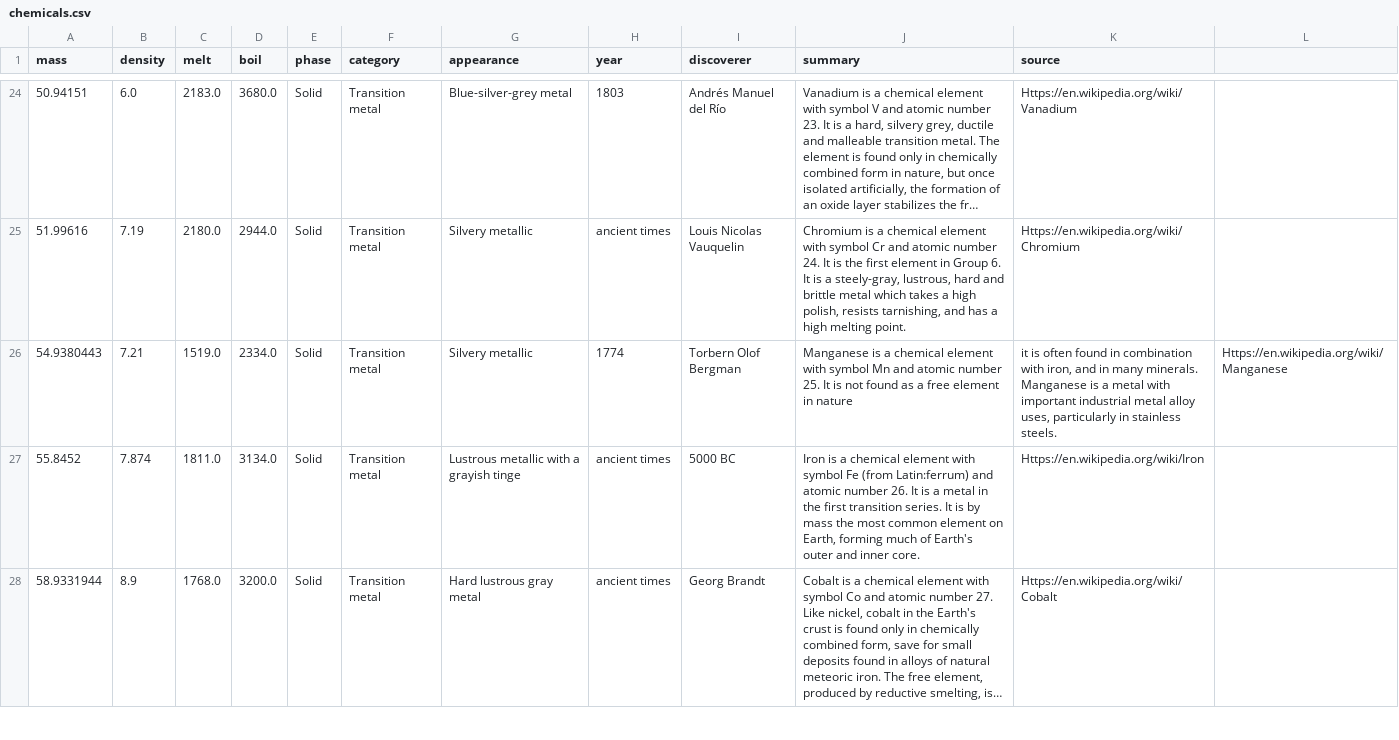
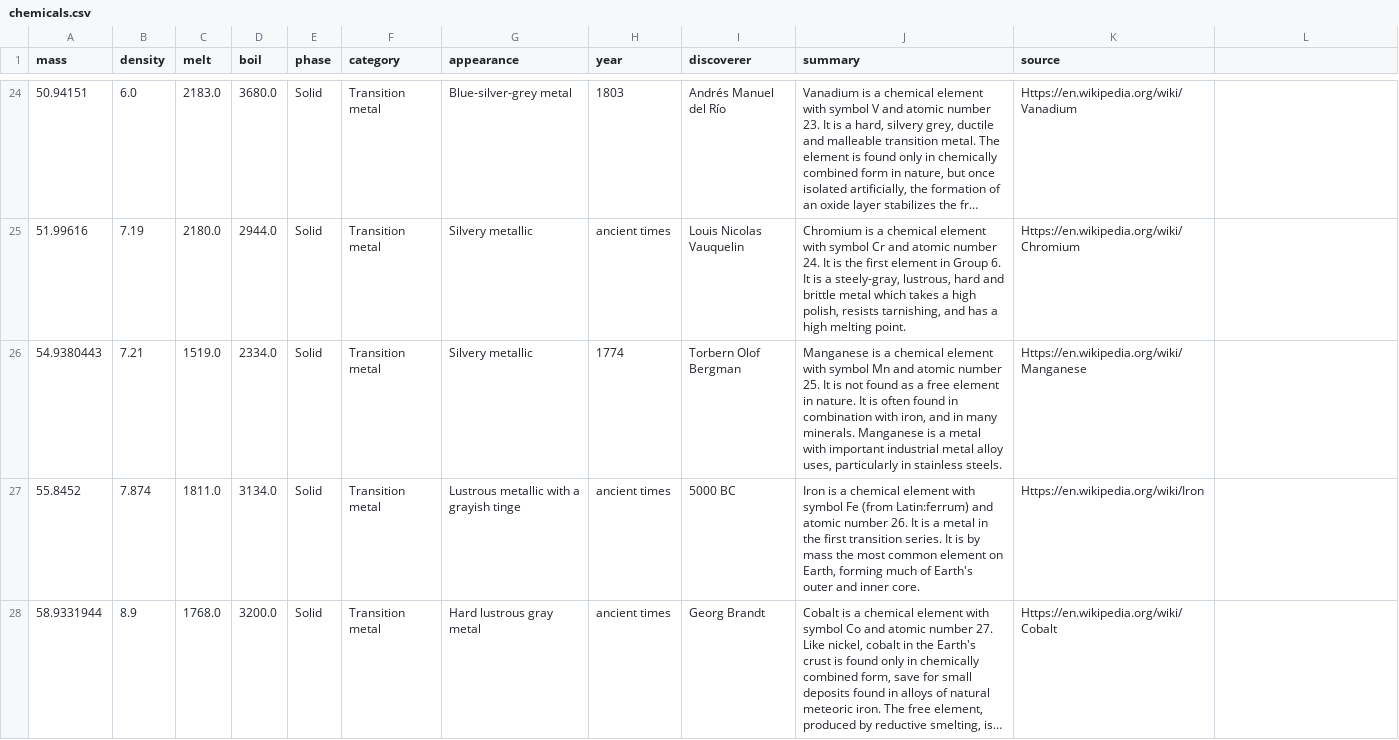
Before and after one commit to atuljakhar25/elementarium, a CSV file: public/data/chemicals.csv, drawn as a sheet; only a part is shown, gaps mark what is left out; long unchanged cells end in …; the diff covers the shown part only.

```diff
--- a/public/data/chemicals.csv
+++ b/public/data/chemicals.csv
@@ -25,3 +25,3 @@ mass;density;melt;boil;phase;category;appearance;year;discoverer;summary;source
 51.99616;7.19;2180.0;2944.0;Solid;Transition metal;Silvery metallic;ancient times;Louis Nicolas Vauquelin;Chromium is a chemical element with symbol Cr and atomic number 24. It is the first element in Group 6. It is a steely-gray, lustrous, hard and brittle metal which takes a high polish, resists tarnishing, and has a high melting point.;Https://en.wikipedia.org/wiki/Chromium
-54.9380443;7.21;1519.0;2334.0;Solid;Transition metal;Silvery metallic;1774;Torbern Olof Bergman;Manganese is a chemical element with symbol Mn and atomic number 25. It is not found as a free element in nature; it is often found in combination with iron, and in many minerals. Manganese is a metal with important industrial metal alloy uses, particularly in stainless steels.;Https://en.wikipedia.org/wiki/Manganese
+54.9380443;7.21;1519.0;2334.0;Solid;Transition metal;Silvery metallic;1774;Torbern Olof Bergman;Manganese is a chemical element with symbol Mn and atomic number 25. It is not found as a free element in nature. It is often found in combination with iron, and in many minerals. Manganese is a metal with important industrial metal alloy uses, particularly in stainless steels.;Https://en.wikipedia.org/wiki/Manganese
 55.8452;7.874;1811.0;3134.0;Solid;Transition metal;Lustrous metallic with a grayish tinge;ancient times;5000 BC;Iron is a chemical element with symbol Fe (from Latin:ferrum) and atomic number 26. It is a metal in the first transition series. It is by mass the most common element on Earth, forming much of Earth's outer and inner core.;Https://en.wikipedia.org/wiki/Iron
```
Also changed, not shown: 36 edited cells elsewhere in this file.
